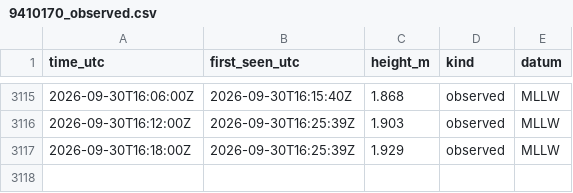
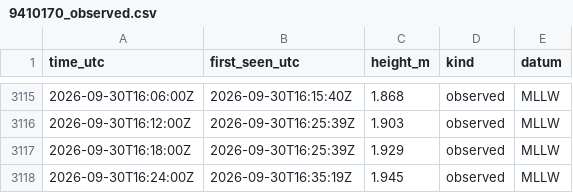
Before and after one commit to ptrrdrck/nado-waves, a CSV file: data/tide/9410170_observed.csv, drawn as a sheet; only a part is shown, gaps mark what is left out.

```diff
--- a/data/tide/9410170_observed.csv
+++ b/data/tide/9410170_observed.csv
@@ -3117 +3117,2 @@ time_utc,first_seen_utc,height_m,kind,datum
 2026-09-30T16:18:00Z,2026-09-30T16:25:39Z,1.929,observed,MLLW
+2026-09-30T16:24:00Z,2026-09-30T16:35:19Z,1.945,observed,MLLW
```
Also changed, not shown: data/wind/KNZY.csv.
